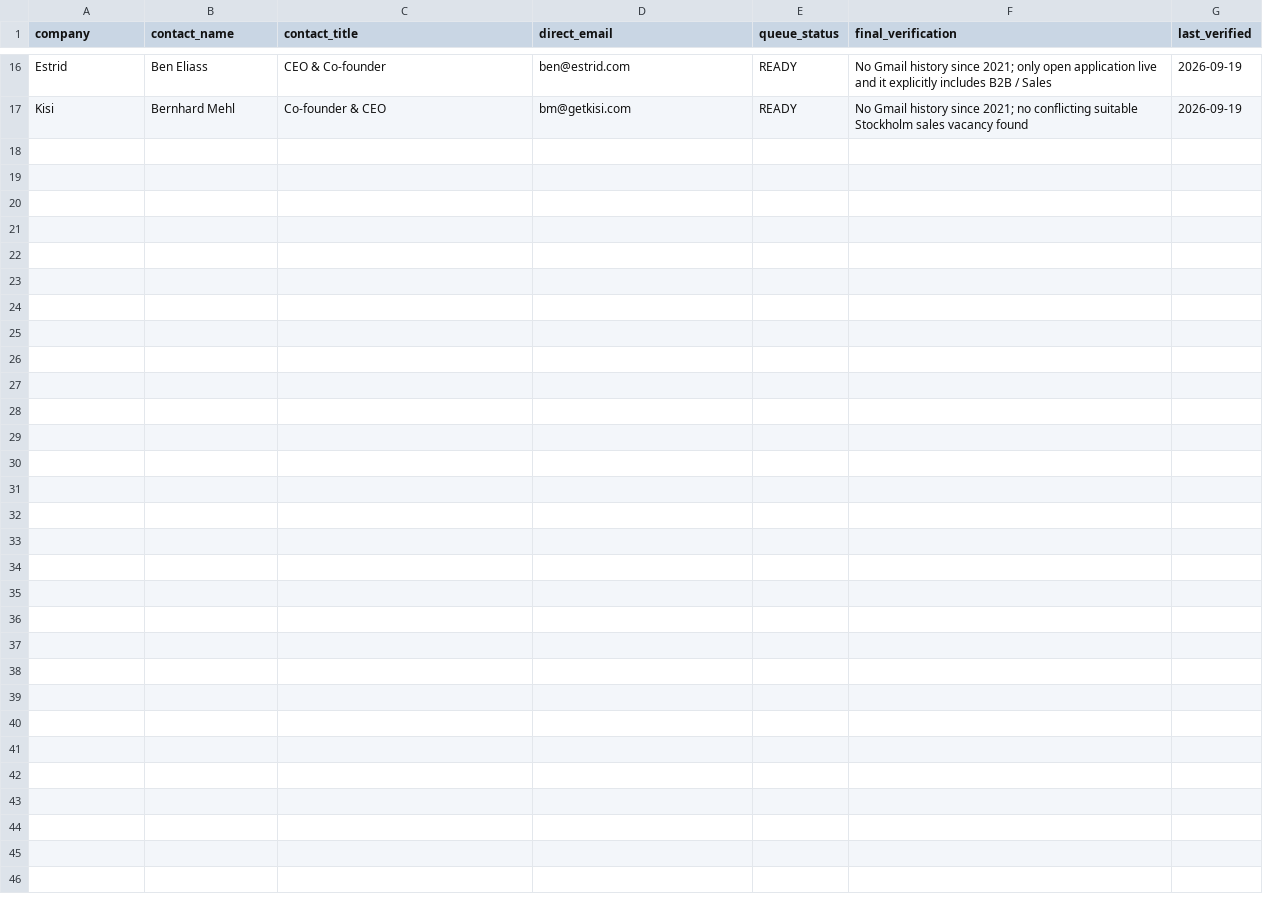
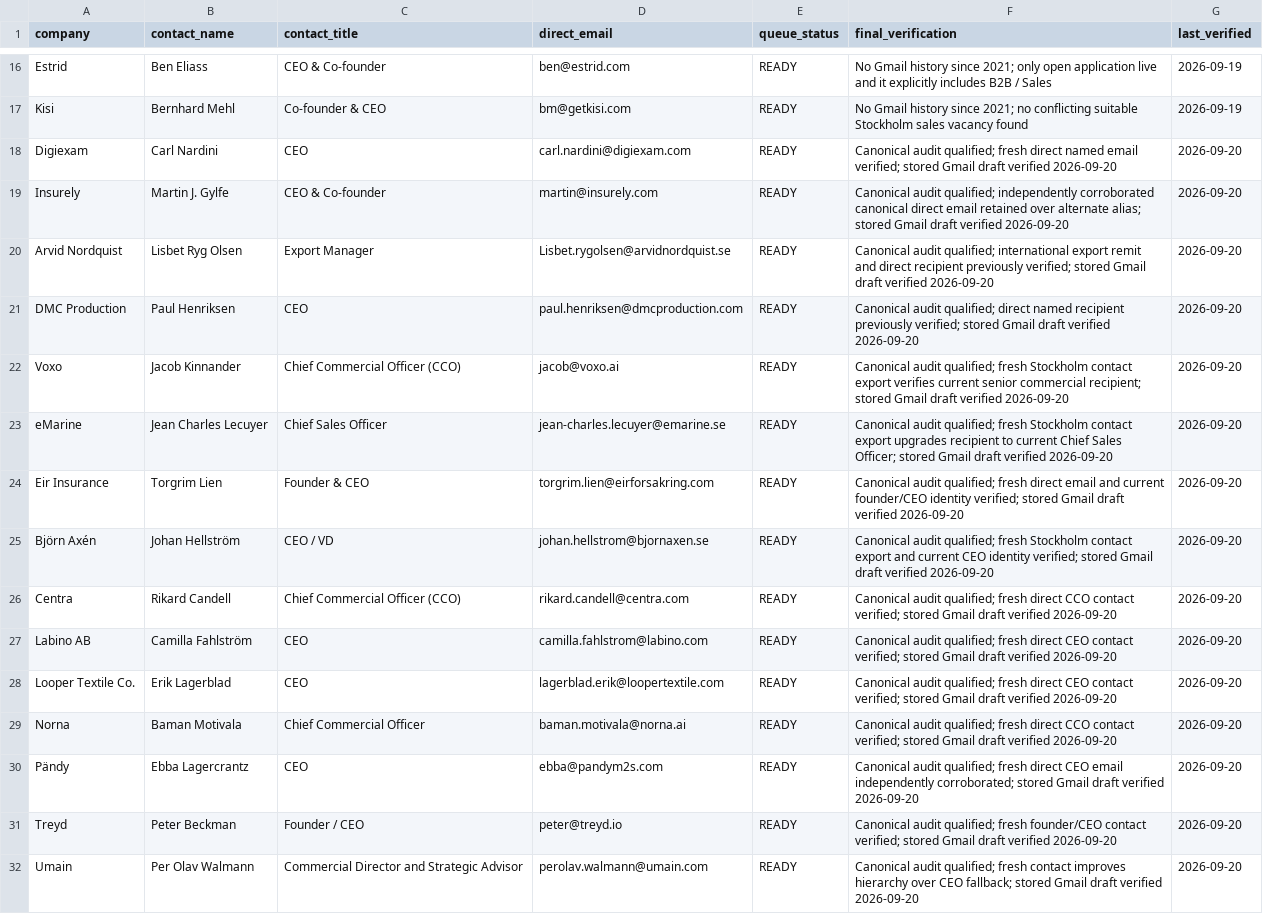
Before and after one commit to Pomeroi9Langmaid/Job-Hunting, a CSV file: data/stockholm-speculative-send-queue-2026-09-19.csv, drawn as a sheet; only a part is shown, gaps mark what is left out.

Commit message:
Expand Stockholm send queue after contact enrichment

```diff
--- a/data/stockholm-speculative-send-queue-2026-09-19.csv
+++ b/data/stockholm-speculative-send-queue-2026-09-19.csv
@@ -17 +17,16 @@ company,contact_name,contact_title,direct_email,queue_status,final_verification,
 "Kisi","Bernhard Mehl","Co-founder & CEO","bm@getkisi.com","READY","No Gmail history since 2021; no conflicting suitable Stockholm sales vacancy found","2026-09-19"
+"Digiexam","Carl Nardini","CEO","carl.nardini@digiexam.com","READY","Canonical audit qualified; fresh direct named email verified; stored Gmail draft verified 2026-09-20","2026-09-20"
+"Insurely","Martin J. Gylfe","CEO & Co-founder","martin@insurely.com","READY","Canonical audit qualified; independently corroborated canonical direct email retained over alternate alias; stored Gmail draft verified 2026-09-20","2026-09-20"
+"Arvid Nordquist","Lisbet Ryg Olsen","Export Manager","Lisbet.rygolsen@arvidnordquist.se","READY","Canonical audit qualified; international export remit and direct recipient previously verified; stored Gmail draft verified 2026-09-20","2026-09-20"
+"DMC Production","Paul Henriksen","CEO","paul.henriksen@dmcproduction.com","READY","Canonical audit qualified; direct named recipient previously verified; stored Gmail draft verified 2026-09-20","2026-09-20"
+"Voxo","Jacob Kinnander","Chief Commercial Officer (CCO)","jacob@voxo.ai","READY","Canonical audit qualified; fresh Stockholm contact export verifies current senior commercial recipient; stored Gmail draft verified 2026-09-20","2026-09-20"
+"eMarine","Jean Charles Lecuyer","Chief Sales Officer","jean-charles.lecuyer@emarine.se","READY","Canonical audit qualified; fresh Stockholm contact export upgrades recipient to current Chief Sales Officer; stored Gmail draft verified 2026-09-20","2026-09-20"
+"Eir Insurance","Torgrim Lien","Founder & CEO","torgrim.lien@eirforsakring.com","READY","Canonical audit qualified; fresh direct email and current founder/CEO identity verified; stored Gmail draft verified 2026-09-20","2026-09-20"
+"Björn Axén","Johan Hellström","CEO / VD","johan.hellstrom@bjornaxen.se","READY","Canonical audit qualified; fresh Stockholm contact export and current CEO identity verified; stored Gmail draft verified 2026-09-20","2026-09-20"
+"Centra","Rikard Candell","Chief Commercial Officer (CCO)","rikard.candell@centra.com","READY","Canonical audit qualified; fresh direct CCO contact verified; stored Gmail draft verified 2026-09-20","2026-09-20"
+"Labino AB","Camilla Fahlström","CEO","camilla.fahlstrom@labino.com","READY","Canonical audit qualified; fresh direct CEO contact verified; stored Gmail draft verified 2026-09-20","2026-09-20"
+"Looper Textile Co.","Erik Lagerblad","CEO","lagerblad.erik@loopertextile.com","READY","Canonical audit qualified; fresh direct CEO contact verified; stored Gmail draft verified 2026-09-20","2026-09-20"
+"Norna","Baman Motivala","Chief Commercial Officer","baman.motivala@norna.ai","READY","Canonical audit qualified; fresh direct CCO contact verified; stored Gmail draft verified 2026-09-20","2026-09-20"
+"Pändy","Ebba Lagercrantz","CEO","ebba@pandym2s.com","READY","Canonical audit qualified; fresh direct CEO email independently corroborated; stored Gmail draft verified 2026-09-20","2026-09-20"
+"Treyd","Peter Beckman","Founder / CEO","peter@treyd.io","READY","Canonical audit qualified; fresh founder/CEO contact verified; stored Gmail draft verified 2026-09-20","2026-09-20"
+"Umain","Per Olav Walmann","Commercial Director and Strategic Advisor","perolav.walmann@umain.com","READY","Canonical audit qualified; fresh contact improves hierarchy over CEO fallback; stored Gmail draft verified 2026-09-20","2026-09-20"
```
